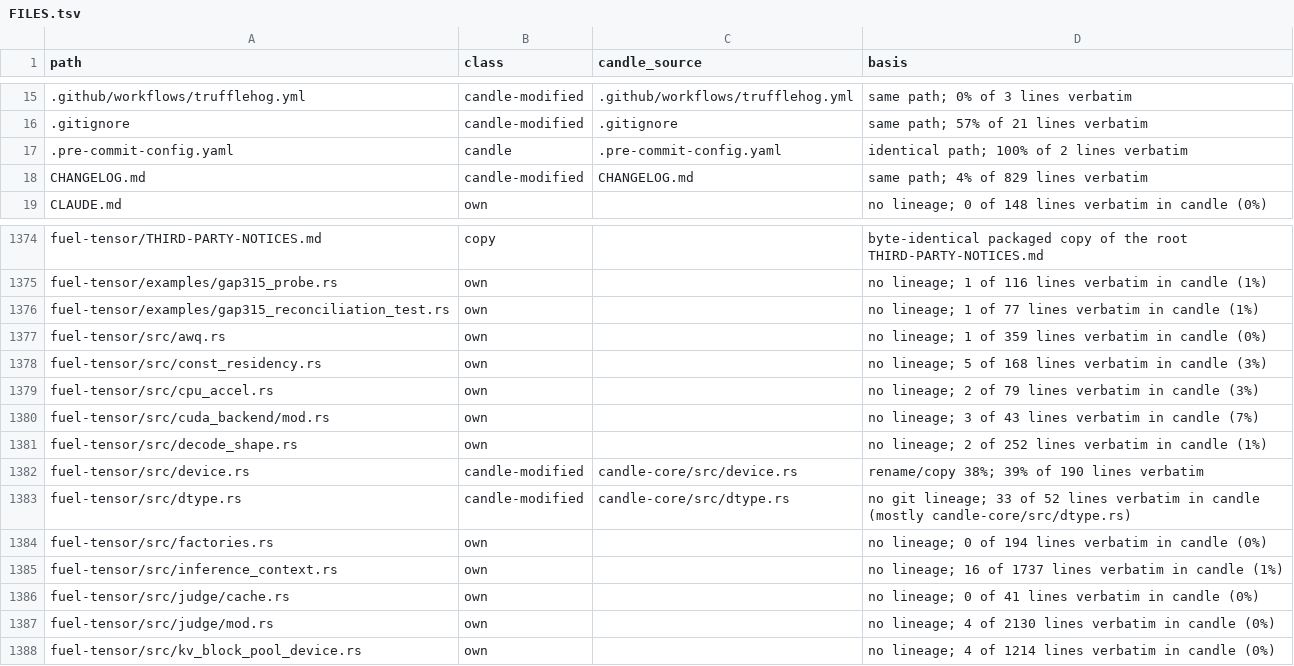
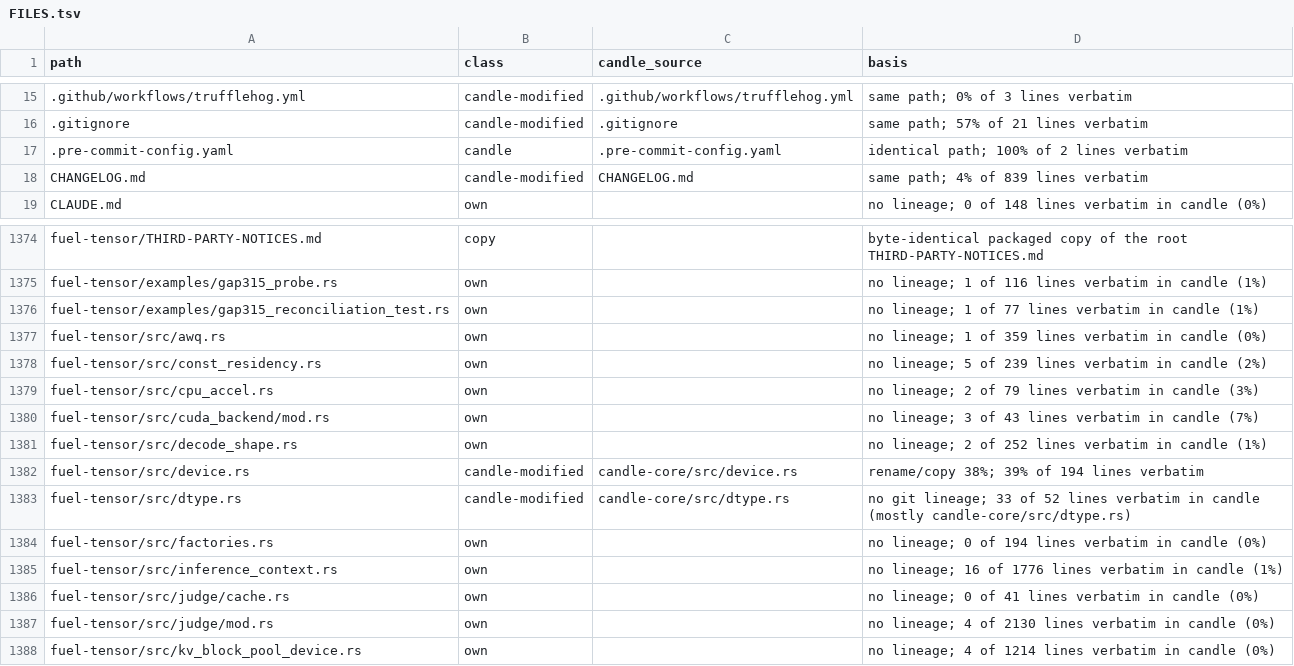
Before and after one commit to ThinkersJournal/fuel, a TSV file: docs/provenance/FILES.tsv, drawn as a sheet; only a part is shown, gaps mark what is left out.

```diff
--- a/docs/provenance/FILES.tsv
+++ b/docs/provenance/FILES.tsv
@@ -17,3 +17,3 @@ path	class	candle_source	basis
 .pre-commit-config.yaml	candle	.pre-commit-config.yaml	identical path; 100% of 2 lines verbatim
-CHANGELOG.md	candle-modified	CHANGELOG.md	same path; 4% of 829 lines verbatim
+CHANGELOG.md	candle-modified	CHANGELOG.md	same path; 4% of 839 lines verbatim
 CLAUDE.md	own		no lineage; 0 of 148 lines verbatim in candle (0%)
@@ -1377,3 +1377,3 @@ fuel-tensor/examples/gap315_reconciliation_test.rs	own		no lineage; 1 of 77 line
 fuel-tensor/src/awq.rs	own		no lineage; 1 of 359 lines verbatim in candle (0%)
-fuel-tensor/src/const_residency.rs	own		no lineage; 5 of 168 lines verbatim in candle (3%)
+fuel-tensor/src/const_residency.rs	own		no lineage; 5 of 239 lines verbatim in candle (2%)
 fuel-tensor/src/cpu_accel.rs	own		no lineage; 2 of 79 lines verbatim in candle (3%)
@@ -1381,6 +1381,6 @@ fuel-tensor/src/cuda_backend/mod.rs	own		no lineage; 3 of 43 lines verbatim in c
 fuel-tensor/src/decode_shape.rs	own		no lineage; 2 of 252 lines verbatim in candle (1%)
-fuel-tensor/src/device.rs	candle-modified	candle-core/src/device.rs	rename/copy 38%; 39% of 190 lines verbatim
+fuel-tensor/src/device.rs	candle-modified	candle-core/src/device.rs	rename/copy 38%; 39% of 194 lines verbatim
 fuel-tensor/src/dtype.rs	candle-modified	candle-core/src/dtype.rs	no git lineage; 33 of 52 lines verbatim in candle (mostly candle-core/src/dtype.rs)
 fuel-tensor/src/factories.rs	own		no lineage; 0 of 194 lines verbatim in candle (0%)
-fuel-tensor/src/inference_context.rs	own		no lineage; 16 of 1737 lines verbatim in candle (1%)
+fuel-tensor/src/inference_context.rs	own		no lineage; 16 of 1776 lines verbatim in candle (1%)
 fuel-tensor/src/judge/cache.rs	own		no lineage; 0 of 41 lines verbatim in candle (0%)
```
Also changed, not shown: 4 other files.
